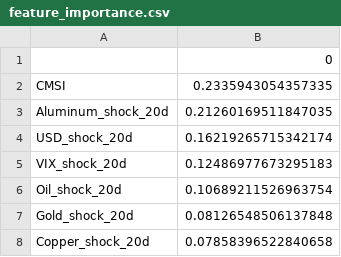
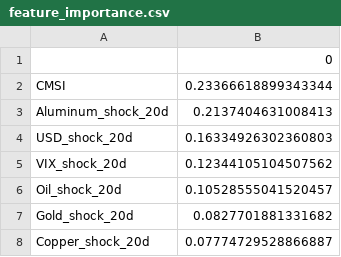
Before and after one commit to MohammadAminNouri/MatQuantLab, a CSV file: data/processed/feature_importance.csv, drawn as a sheet.

```diff
--- a/data/processed/feature_importance.csv
+++ b/data/processed/feature_importance.csv
@@ -1,8 +1,8 @@
 ,0
-CMSI,0.2335943054357335
-Aluminum_shock_20d,0.21260169511847035
-USD_shock_20d,0.16219265715342174
-VIX_shock_20d,0.12486977673295183
-Oil_shock_20d,0.10689211526963754
-Gold_shock_20d,0.08126548506137848
-Copper_shock_20d,0.07858396522840658
+CMSI,0.23366618899343344
+Aluminum_shock_20d,0.2137404631008413
+USD_shock_20d,0.16334926302360803
+VIX_shock_20d,0.12344105104507562
+Oil_shock_20d,0.10528555041520457
+Gold_shock_20d,0.0827701881331682
+Copper_shock_20d,0.07774729528866887
```
Also changed, not shown: data/processed/prices.csv, data/processed/signal_decay_20d.csv, 3 other files.
